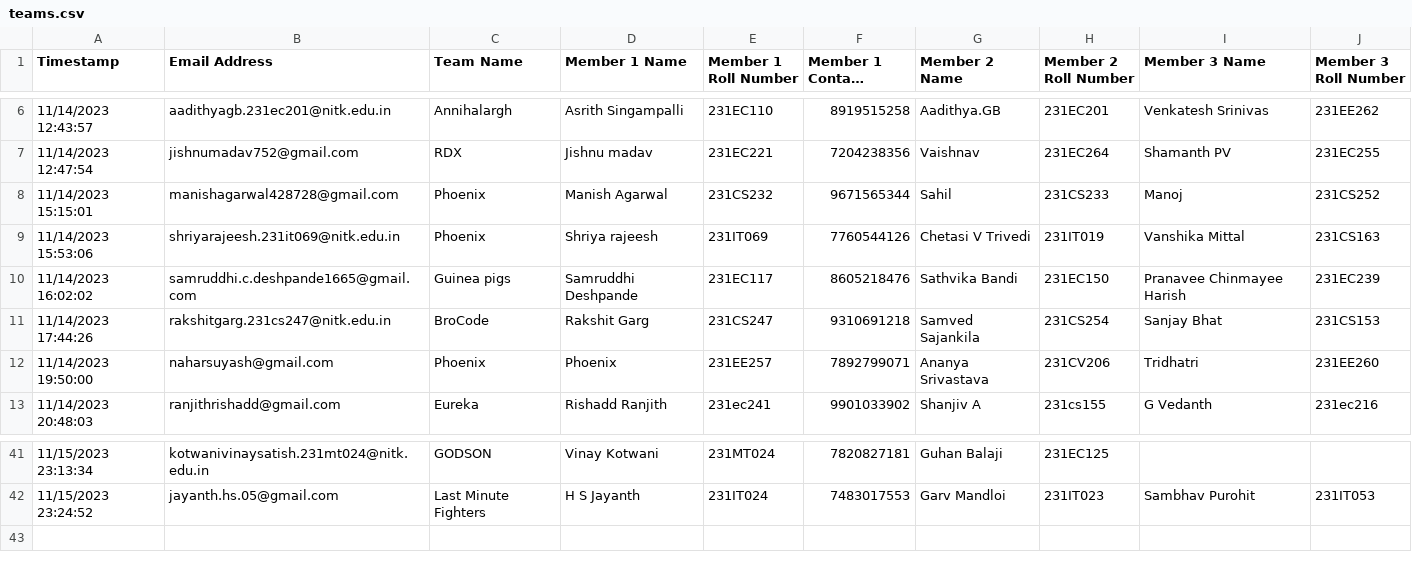
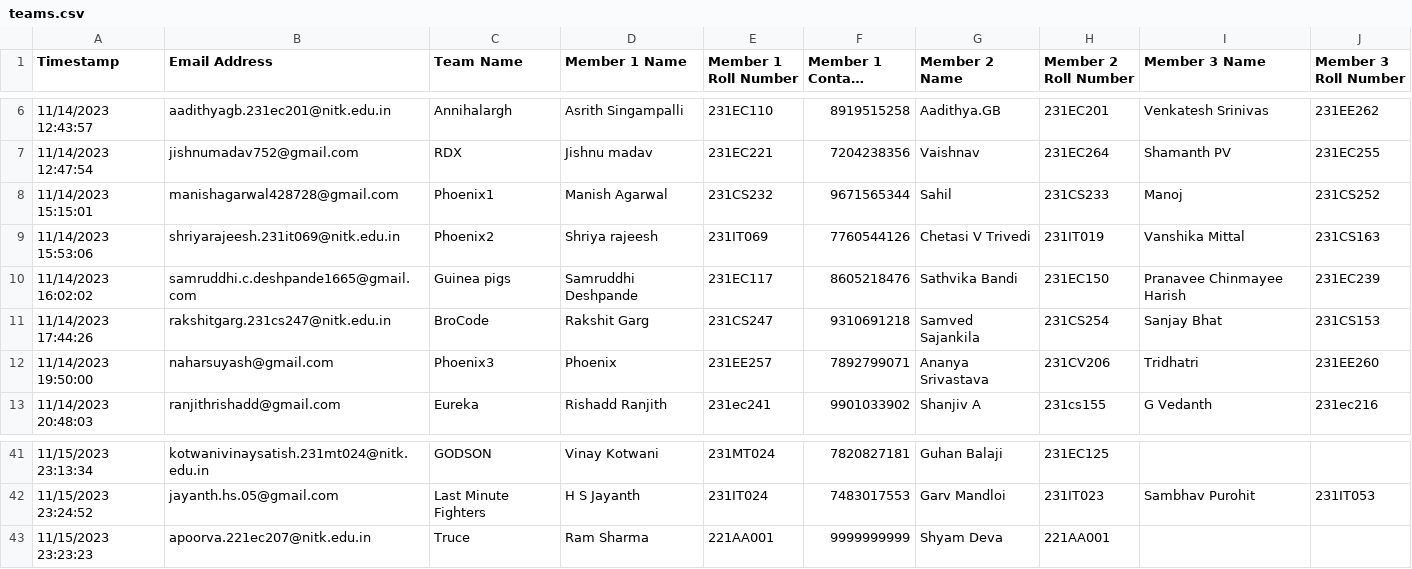
Before and after one commit to imApoorva36/IEEE-Eureka-CTF, a CSV file: backend/teams.csv, drawn as a sheet; only a part is shown, gaps mark what is left out; long unchanged cells end in …; the diff names each change by its address in the sheet, - before the commit and + after, or states it on an @@ line.

Commit message:
Registered, Deployed and Broadcasted and fixed small backend questions endpoint issues

```diff
--- a/backend/teams.csv
+++ b/backend/teams.csv
-C8 (Team Name): Phoenix
+C8 (Team Name): Phoenix1
-C9 (Team Name): Phoenix
+C9 (Team Name): Phoenix2
-C12 (Team Name): Phoenix
+C12 (Team Name): Phoenix3
+row 43: 11/15/2023 23:23:23 | apoorva.221ec207@nitk.edu.in | Truce | Ram Sharma | 221AA001 | 9999999999 | Shyam Deva | 221AA001
```
Also changed, not shown: backend/questions.csv, 12 other files.
